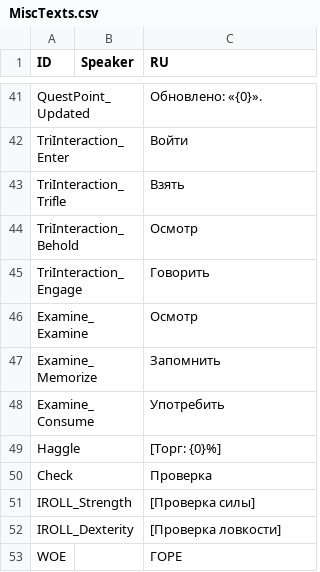
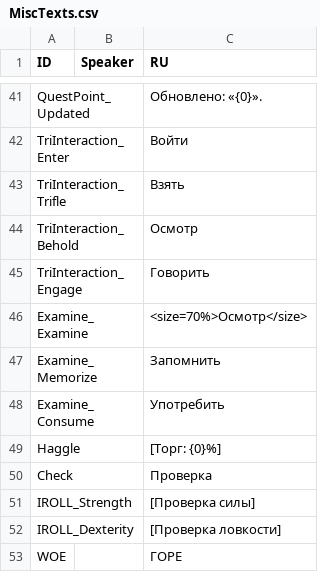
Before and after one commit to aa-blinov/esoteric-ebb-ru, a CSV file: translation/Russian/MiscTexts.csv, drawn as a sheet; only a part is shown, gaps mark what is left out.

Commit message:
Reduce character inspection label size by 30 percent

```diff
--- a/translation/Russian/MiscTexts.csv
+++ b/translation/Russian/MiscTexts.csv
@@ -45,3 +45,3 @@ TriInteraction_Behold,,Осмотр
 TriInteraction_Engage,,Говорить
-Examine_Examine,,Осмотр
+Examine_Examine,,<size=70%>Осмотр</size>
 Examine_Memorize,,Запомнить
```
Also changed, not shown: 4 other files.
